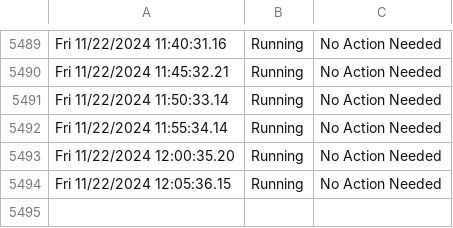
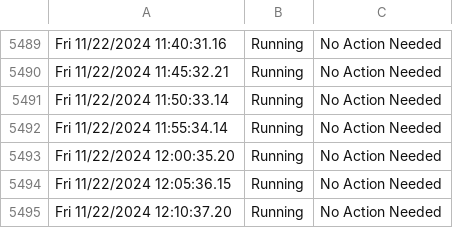
Before and after one commit to HoganV/StatusPage, a CSV file: PlexLog.csv, drawn as a sheet; only a part is shown, gaps mark what is left out.

Commit message:
Update PlexLog.csv with new log entries

```diff
--- a/PlexLog.csv
+++ b/PlexLog.csv
@@ -5494 +5494,2 @@ Fri 11/22/2024 12:00:35.20,Running,No Action Needed
 Fri 11/22/2024 12:05:36.15,Running,No Action Needed
+Fri 11/22/2024 12:10:37.20,Running,No Action Needed
```
